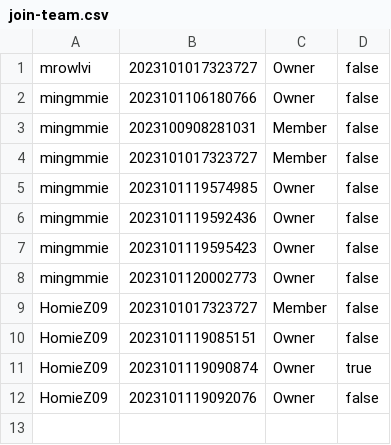
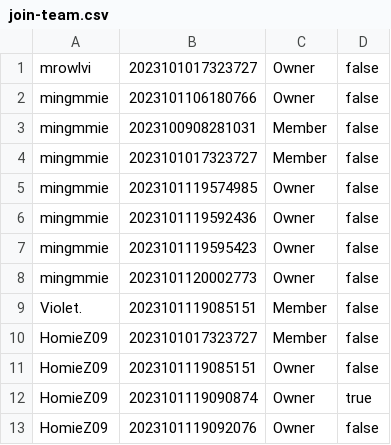
Before and after one commit to Homiez09/plasom-reunion, a CSV file: data/join-team.csv, drawn as a sheet; the diff names each change by its address in the sheet, - before the commit and + after, or states it on an @@ line.

```diff
--- a/data/join-team.csv
+++ b/data/join-team.csv
+row 9: Violet. | 2023101119085151 | Member | false
```
Also changed, not shown: data/user-list.csv, 27 other files.
